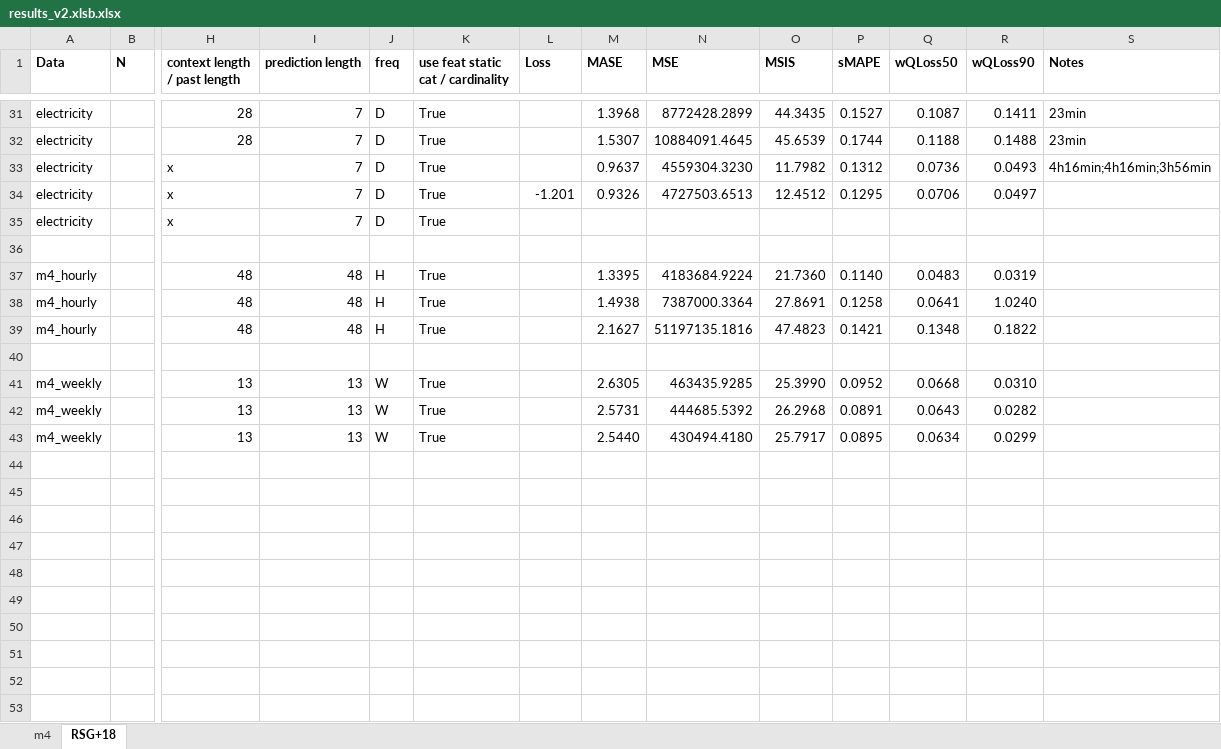
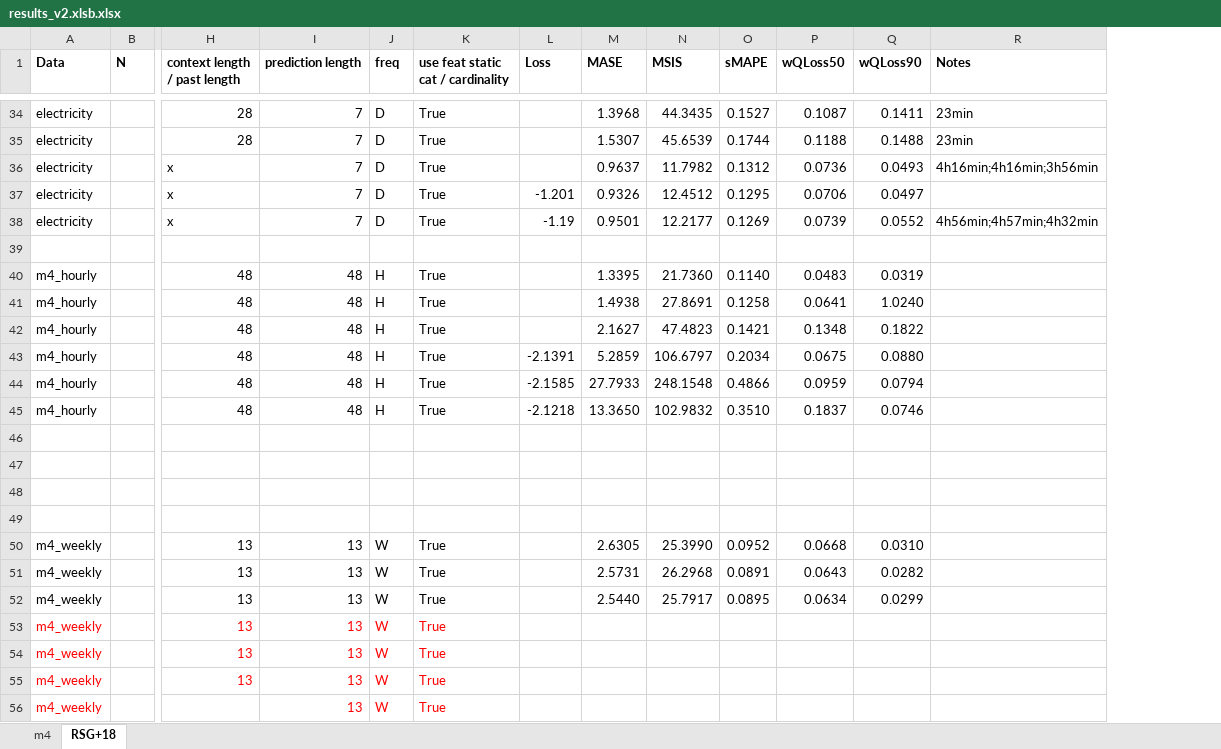
Before and after one commit to tm1611/RNN-for-Time-Series, an Excel workbook: results/results_v2.xlsb.xlsx, sheet RSG+18, drawn as a sheet; only a part is shown, gaps mark what is left out; values as stored, in another font and other column widths than the file's, no borders; removed rows and columns are numbered as before the commit, all else as after; rows hold the shown columns only; the diff covers the shown part only; the diff names each change by its address in the sheet, - before the commit and + after, or states it on an @@ line.

```diff
--- a/results/results_v2.xlsb.xlsx (sheet RSG+18)
+++ b/results/results_v2.xlsb.xlsx (sheet RSG+18)
-column N (MSE), rows 31-43: 8772428.2899 | 10884091.4645 | 4559304.3230 | 4727503.6513 |  |  | 4183684.9224 | 7387000.3364 | 51197135.1816 |  | 463435.9285 | 444685.5392 | 430494.4180
-L38 (Loss): (empty)
+L38 (Loss): -1.19
-M38 (MASE): (empty)
+M38 (MASE): 0.9501
-N38 (MSIS): (empty)
+N38 (MSIS): 12.2177
-O38 (sMAPE): (empty)
+O38 (sMAPE): 0.1269
-P38 (wQLoss50): (empty)
+P38 (wQLoss50): 0.0739
-Q38 (wQLoss90): (empty)
+Q38 (wQLoss90): 0.0552
-R38 (Notes): (empty)
+R38 (Notes): 4h56min;4h57min;4h32min
+row 43: m4_hourly |  | 48 | 48 | H | True | -2.1391 | 5.2859 | 106.6797 | 0.2034 | 0.0675 | 0.0880
+row 44: m4_hourly |  | 48 | 48 | H | True | -2.1585 | 27.7933 | 248.1548 | 0.4866 | 0.0959 | 0.0794
+row 45: m4_hourly |  | 48 | 48 | H | True | -2.1218 | 13.3650 | 102.9832 | 0.3510 | 0.1837 | 0.0746
+row 46: (empty)
+row 47: (empty)
+row 48: (empty)
+row 53: m4_weekly |  | 13 | 13 | W | True
+row 54: m4_weekly |  | 13 | 13 | W | True
+row 55: m4_weekly |  | 13 | 13 | W | True
+row 56: m4_weekly |  |  | 13 | W | True
```
Also changed, not shown: 3 added rows and 3 edited cells elsewhere in this sheet, sheet m4, 2 other files.
